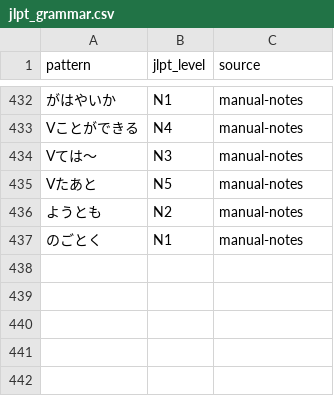
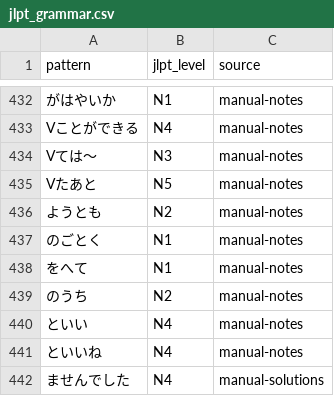
Before and after one commit to Quezako/japanese-sentence-analyzer, a CSV file: data/jlpt_grammar.csv, drawn as a sheet; only a part is shown, gaps mark what is left out.

Commit message:
JLPT: durcir la détection et harmoniser les niveaux de phrase
Résumé
- Réduit les faux positifs N1/N2 liés aux recombinaisons hiragana et alias de lecture.
- Ajoute une harmonisation conservative du niveau résumé quand un outlier difficile est isolé.
- Corrige la priorité PN vs vocab pour éviter de classer à tort des mots fréquents (ex. 日本) en PN.

Détails techniques
- process_sentences.py
  * Alias de lecture (strict/pédagogique/open-anki) restreints aux lectures tokenisées en 1 seul nom (名詞).
  * Ajout de _word_tokens_are_grammatical_only pour exclure les lectures ambiguës purement grammaticales dans hira_map.
  * enrich_candidates_with_hira_map limité aux candidats 100% hiragana.
  * Restriction des joins hiragana (prev join / kana sequence join) aux signaux d’artefacts.
  * Garde-fous composés: blocage nom+の, filtrage groupes hiragana avec mots fonctionnels, suppression recombinaisons agressives.
  * Amélioration grammaire: matching des patterns hiragana avec bornes pour éviter les sous-chaînes parasites.
  * Priorité PN revue: pour 固有名詞, lookup vocab/pédagogique avant fallback PN.
  * Ajout de pick_hiragana_vs_kanji_easier_level pour préférer le niveau le plus facile sur formes hiragana.
  * Ajout de harmonize_single_hard_outlier appliqué à jlpt_no_katakana.

Données
- data/jlpt_vocab_pedagogical.csv
  * Ajouts manuels (solutions/notes), dont: 今日は, 何時, 何分, 何か, 何も, お世話, お世話になりました, おめでとうございます, ありがとうございます, ございます, おめでとう, 初めに, etc.
- data/jlpt_grammar.csv
  * Ajouts: をへて, のうち, といい, といいね, ませんでした.
- data/proper_nouns.csv
  * Ajout: ポケモン (title).
- input/tmp-bunpro-raw-test.csv
  * Suppression du fichier temporaire de test.

```diff
--- a/data/jlpt_grammar.csv
+++ b/data/jlpt_grammar.csv
@@ -437 +437,6 @@ Vたあと|N5|manual-notes
 のごとく|N1|manual-notes
+をへて|N1|manual-notes
+のうち|N2|manual-notes
+といい|N4|manual-notes
+といいね|N4|manual-notes
+ませんでした|N4|manual-solutions
```
Also changed, not shown: data/jlpt_vocab_pedagogical.csv, 2 other files.
